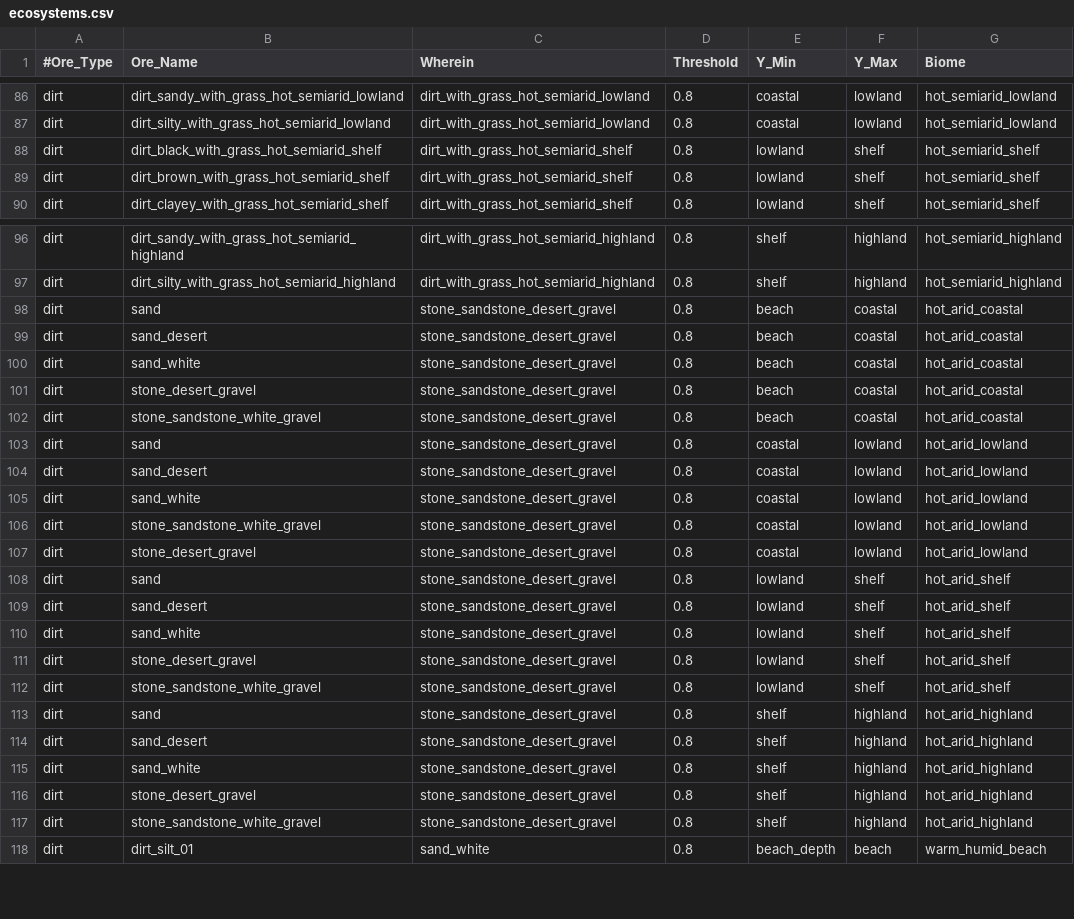
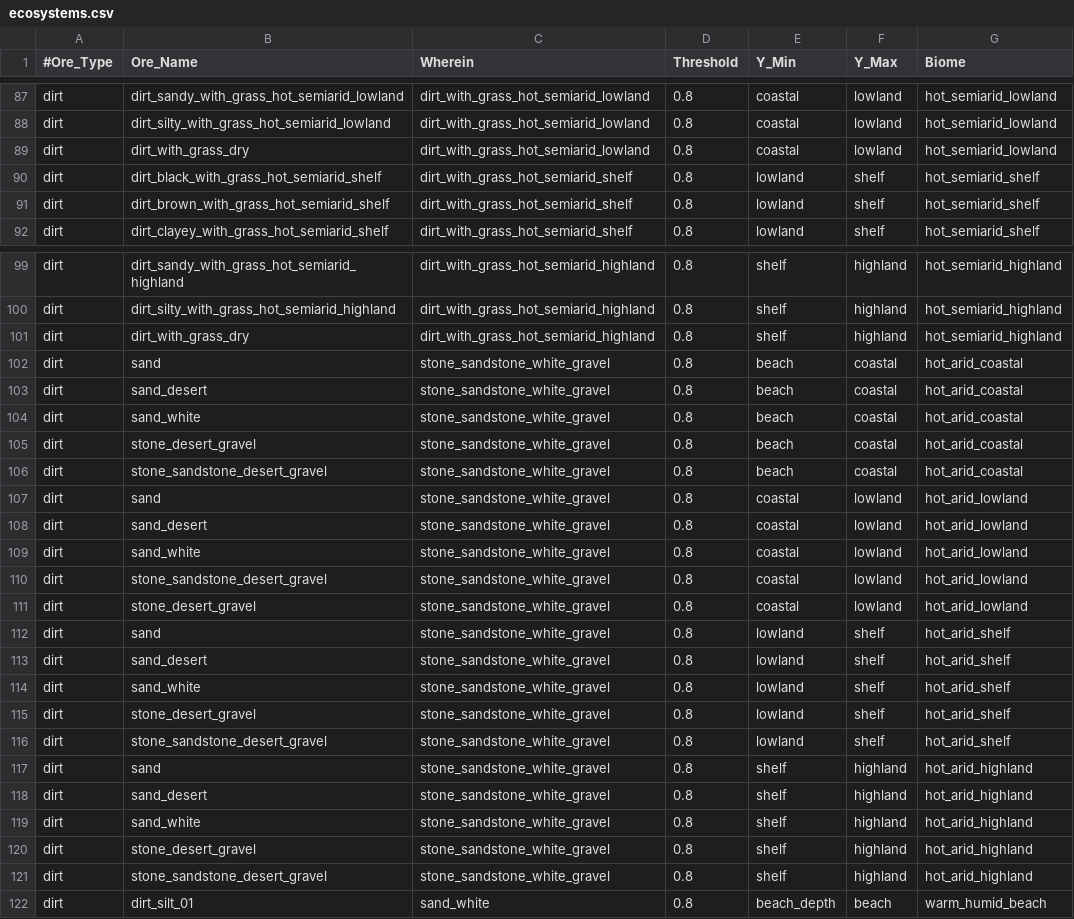
Before and after one commit to ShadMOrdre/lib_materials, a CSV file: ecosystems.csv, drawn as a sheet; only a part is shown, gaps mark what is left out; the diff covers the shown part only.

```diff
--- a/ecosystems.csv
+++ b/ecosystems.csv
@@ -87,2 +88,3 @@ dirt|dirt_sandy_with_grass_hot_semiarid_lowland|dirt_with_grass_hot_semiarid_low
 dirt|dirt_silty_with_grass_hot_semiarid_lowland|dirt_with_grass_hot_semiarid_lowland|0.8|coastal|lowland|hot_semiarid_lowland
+dirt|dirt_with_grass_dry|dirt_with_grass_hot_semiarid_lowland|0.8|coastal|lowland|hot_semiarid_lowland
 dirt|dirt_black_with_grass_hot_semiarid_shelf|dirt_with_grass_hot_semiarid_shelf|0.8|lowland|shelf|hot_semiarid_shelf
@@ -97,22 +100,23 @@ dirt|dirt_sandy_with_grass_hot_semiarid_highland|dirt_with_grass_hot_semiarid_hi
 dirt|dirt_silty_with_grass_hot_semiarid_highland|dirt_with_grass_hot_semiarid_highland|0.8|shelf|highland|hot_semiarid_highland
-dirt|sand|stone_sandstone_desert_gravel|0.8|beach|coastal|hot_arid_coastal
-dirt|sand_desert|stone_sandstone_desert_gravel|0.8|beach|coastal|hot_arid_coastal
-dirt|sand_white|stone_sandstone_desert_gravel|0.8|beach|coastal|hot_arid_coastal
-dirt|stone_desert_gravel|stone_sandstone_desert_gravel|0.8|beach|coastal|hot_arid_coastal
-dirt|stone_sandstone_white_gravel|stone_sandstone_desert_gravel|0.8|beach|coastal|hot_arid_coastal
-dirt|sand|stone_sandstone_desert_gravel|0.8|coastal|lowland|hot_arid_lowland
-dirt|sand_desert|stone_sandstone_desert_gravel|0.8|coastal|lowland|hot_arid_lowland
-dirt|sand_white|stone_sandstone_desert_gravel|0.8|coastal|lowland|hot_arid_lowland
-dirt|stone_sandstone_white_gravel|stone_sandstone_desert_gravel|0.8|coastal|lowland|hot_arid_lowland
-dirt|stone_desert_gravel|stone_sandstone_desert_gravel|0.8|coastal|lowland|hot_arid_lowland
-dirt|sand|stone_sandstone_desert_gravel|0.8|lowland|shelf|hot_arid_shelf
-dirt|sand_desert|stone_sandstone_desert_gravel|0.8|lowland|shelf|hot_arid_shelf
-dirt|sand_white|stone_sandstone_desert_gravel|0.8|lowland|shelf|hot_arid_shelf
-dirt|stone_desert_gravel|stone_sandstone_desert_gravel|0.8|lowland|shelf|hot_arid_shelf
-dirt|stone_sandstone_white_gravel|stone_sandstone_desert_gravel|0.8|lowland|shelf|hot_arid_shelf
-dirt|sand|stone_sandstone_desert_gravel|0.8|shelf|highland|hot_arid_highland
-dirt|sand_desert|stone_sandstone_desert_gravel|0.8|shelf|highland|hot_arid_highland
-dirt|sand_white|stone_sandstone_desert_gravel|0.8|shelf|highland|hot_arid_highland
-dirt|stone_desert_gravel|stone_sandstone_desert_gravel|0.8|shelf|highland|hot_arid_highland
-dirt|stone_sandstone_white_gravel|stone_sandstone_desert_gravel|0.8|shelf|highland|hot_arid_highland
+dirt|dirt_with_grass_dry|dirt_with_grass_hot_semiarid_highland|0.8|shelf|highland|hot_semiarid_highland
+dirt|sand|stone_sandstone_white_gravel|0.8|beach|coastal|hot_arid_coastal
+dirt|sand_desert|stone_sandstone_white_gravel|0.8|beach|coastal|hot_arid_coastal
+dirt|sand_white|stone_sandstone_white_gravel|0.8|beach|coastal|hot_arid_coastal
+dirt|stone_desert_gravel|stone_sandstone_white_gravel|0.8|beach|coastal|hot_arid_coastal
+dirt|stone_sandstone_desert_gravel|stone_sandstone_white_gravel|0.8|beach|coastal|hot_arid_coastal
+dirt|sand|stone_sandstone_white_gravel|0.8|coastal|lowland|hot_arid_lowland
+dirt|sand_desert|stone_sandstone_white_gravel|0.8|coastal|lowland|hot_arid_lowland
+dirt|sand_white|stone_sandstone_white_gravel|0.8|coastal|lowland|hot_arid_lowland
+dirt|stone_sandstone_desert_gravel|stone_sandstone_white_gravel|0.8|coastal|lowland|hot_arid_lowland
+dirt|stone_desert_gravel|stone_sandstone_white_gravel|0.8|coastal|lowland|hot_arid_lowland
+dirt|sand|stone_sandstone_white_gravel|0.8|lowland|shelf|hot_arid_shelf
+dirt|sand_desert|stone_sandstone_white_gravel|0.8|lowland|shelf|hot_arid_shelf
+dirt|sand_white|stone_sandstone_white_gravel|0.8|lowland|shelf|hot_arid_shelf
+dirt|stone_desert_gravel|stone_sandstone_white_gravel|0.8|lowland|shelf|hot_arid_shelf
+dirt|stone_sandstone_desert_gravel|stone_sandstone_white_gravel|0.8|lowland|shelf|hot_arid_shelf
+dirt|sand|stone_sandstone_white_gravel|0.8|shelf|highland|hot_arid_highland
+dirt|sand_desert|stone_sandstone_white_gravel|0.8|shelf|highland|hot_arid_highland
+dirt|sand_white|stone_sandstone_white_gravel|0.8|shelf|highland|hot_arid_highland
+dirt|stone_desert_gravel|stone_sandstone_white_gravel|0.8|shelf|highland|hot_arid_highland
+dirt|stone_sandstone_desert_gravel|stone_sandstone_white_gravel|0.8|shelf|highland|hot_arid_highland
 dirt|dirt_silt_01|sand_white|0.8|beach_depth|beach|warm_humid_beach
```
Also changed, not shown: 10 added rows and 25 edited cells elsewhere in this file, biomes.csv, nodes.csv, 10 other files.
